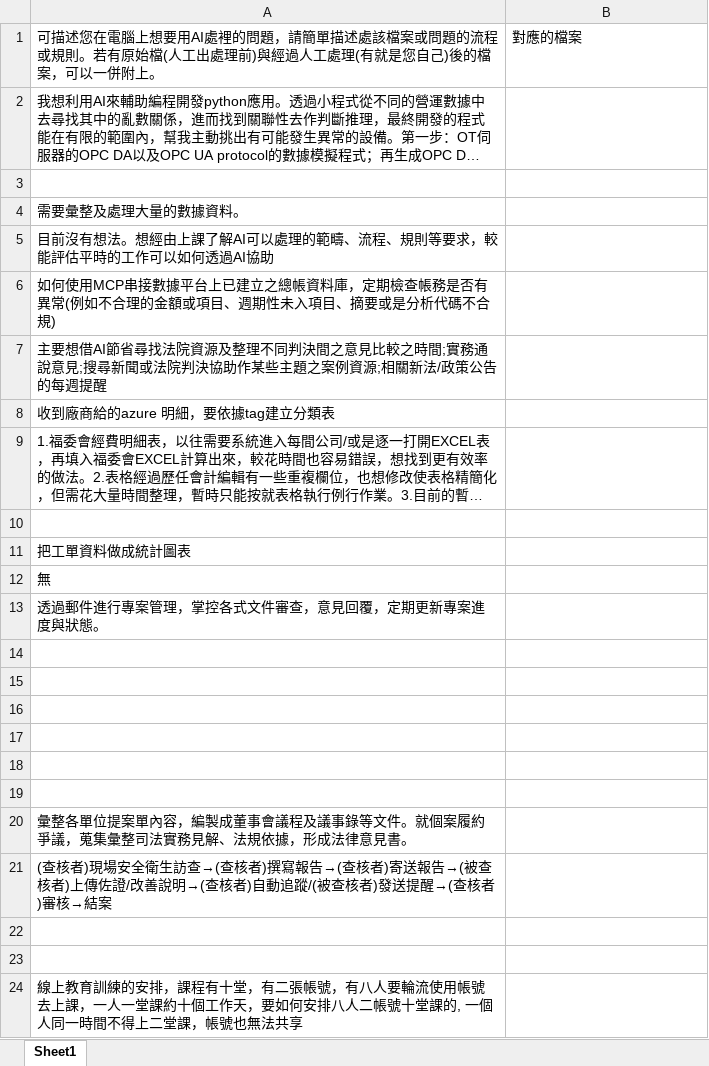
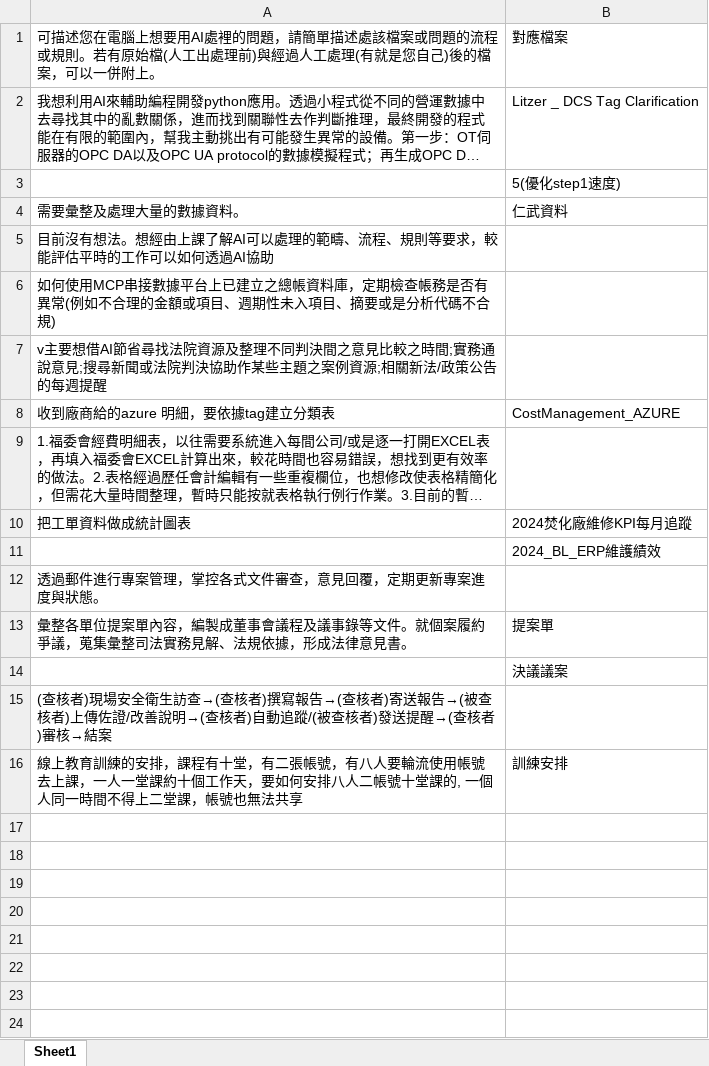
Before and after one commit to dean9703111/course, an Excel workbook: tahoho/example/cowork-needs-folder/同仁問題範例.xlsx, sheet Sheet1, drawn as a sheet; long unchanged cells end in …; values as stored, in another font and other column widths than the file's, no borders; table styles not drawn; removed rows and columns are numbered as before the commit, all else as after; the diff names each change by its address in the sheet, - before the commit and + after, or states it on an @@ line.

Commit message:
docs: enhance Tahoho content by refining skill execution descriptions, updating table of contents for improved navigation, and replacing outdated images; also, streamline instructions for AI interactions and clarify document structure

```diff
--- a/tahoho/example/cowork-needs-folder/同仁問題範例.xlsx (sheet Sheet1)
+++ b/tahoho/example/cowork-needs-folder/同仁問題範例.xlsx (sheet Sheet1)
-B1: 對應的檔案
+B1: 對應檔案
-B2: (empty)
+B2: Litzer _ DCS Tag Clarification
-B3: (empty)
+B3: 5(優化step1速度)
-B4: (empty)
+B4: 仁武資料
-A7: 主要想借…
+A7: v主要想借…
-B8: (empty)
+B8: CostManagement_AZURE
-row 10: (empty)
-B10: (empty)
+B10: 2024焚化廠維修KPI每月追蹤
-row 12: 無
+row 11:  | 2024_BL_ERP維護績效
-row 14: (empty)
-row 15: (empty)
-row 16: (empty)
-row 17: (empty)
-row 18: (empty)
-row 19: (empty)
-B13: (empty)
+B13: 提案單
+row 14:  | 決議議案
-row 22: (empty)
-row 23: (empty)
-B16: (empty)
+B16: 訓練安排
```
Also changed, not shown: tahoho/example/cowork-needs-folder/訓練安排.xlsx, 45 other files.
